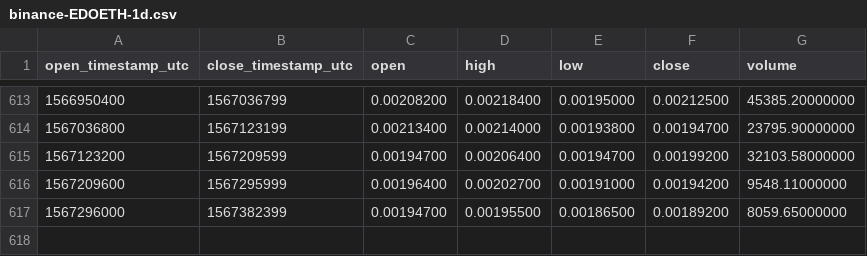
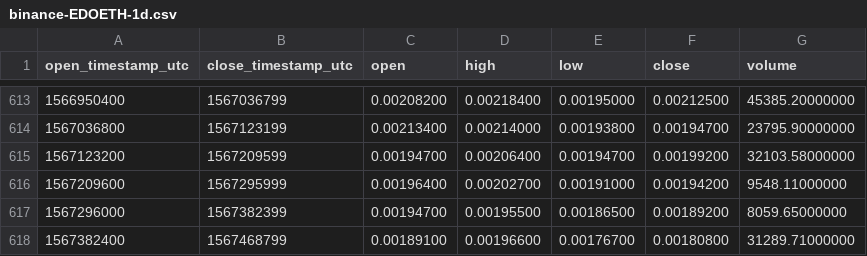
Before and after one commit to cryptobigbro/binance-EDOETH, a CSV file: binance-EDOETH-1d.csv, drawn as a sheet; only a part is shown, gaps mark what is left out; the diff names each change by its address in the sheet, - before the commit and + after, or states it on an @@ line.

Commit message:
Update OHLCV data.

```diff
--- a/binance-EDOETH-1d.csv
+++ b/binance-EDOETH-1d.csv
+row 618: 1567382400 | 1567468799 | 0.00189100 | 0.00196600 | 0.00176700 | 0.00180800 | 31289.71000000
```
Also changed, not shown: 1 other file.
